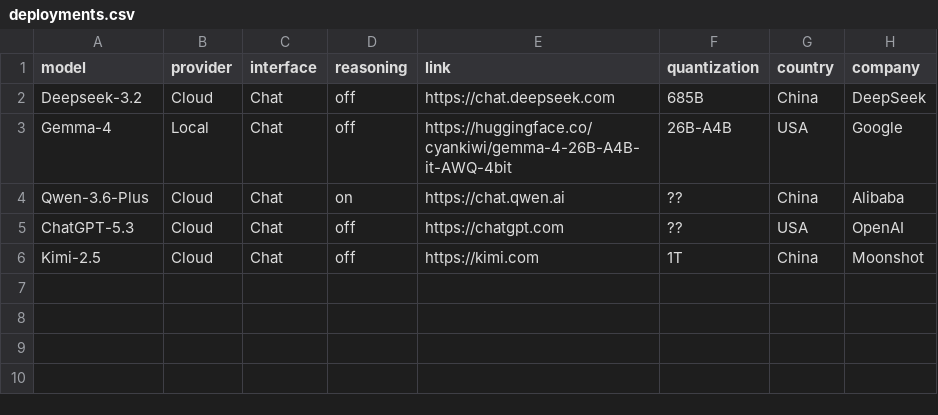
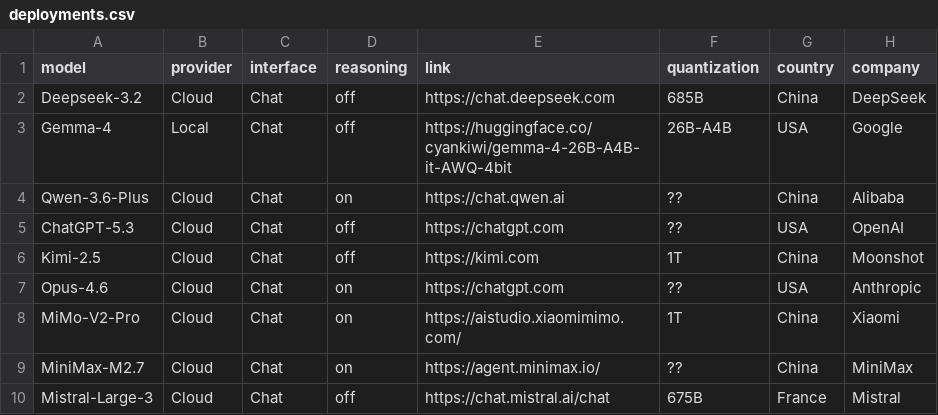
Before and after one commit to SlopOps/gironimo-bench, a CSV file: docs/results/deployments.csv, drawn as a sheet.

Commit message:
Update deployments.csv

```diff
--- a/docs/results/deployments.csv
+++ b/docs/results/deployments.csv
@@ -6 +6,5 @@ ChatGPT-5.3,Cloud,Chat,off,https://chatgpt.com,??,USA,OpenAI
 Kimi-2.5,Cloud,Chat,off,https://kimi.com,1T,China,Moonshot
+Opus-4.6,Cloud,Chat,on,https://chatgpt.com,??,USA,Anthropic
+MiMo-V2-Pro,Cloud,Chat,on,https://aistudio.xiaomimimo.com/,1T,China,Xiaomi
+MiniMax-M2.7,Cloud,Chat,on,https://agent.minimax.io/,??,China,MiniMax
+Mistral-Large-3,Cloud,Chat,off,https://chat.mistral.ai/chat,675B,France,Mistral
```
